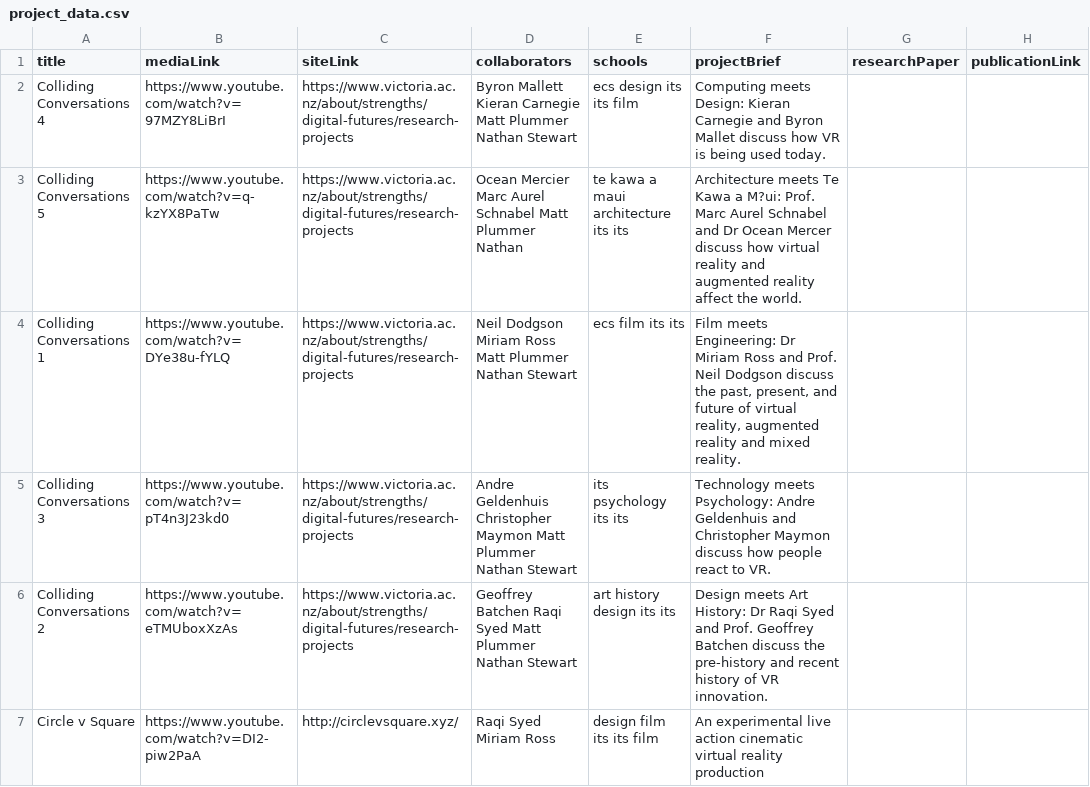
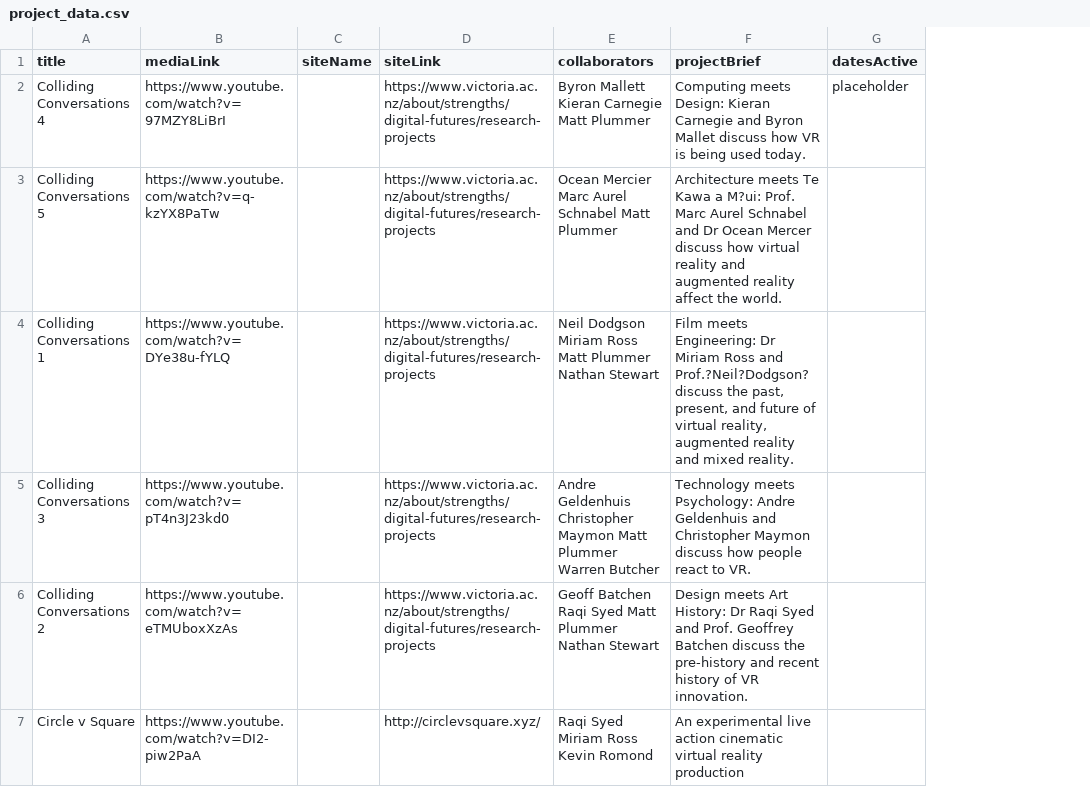
Before and after one commit to axbwh/VR-Network-Vis, a CSV file: project_data.csv, drawn as a sheet; only a part is shown; removed rows and columns are numbered as before the commit, all else as after; the diff covers the shown part only; the diff names each change by its address in the sheet, - before the commit and + after, or states it on an @@ line.

```diff
--- a/project_data.csv
+++ b/project_data.csv
+column C (siteName), empty
-column E (schools), rows 2-7: ecs design its its film | te kawa a maui architecture its its | ecs film its its | its psychology its its | art history design its its | design film its its film
-column G (researchPaper), empty
-column H (publicationLink), empty
+column G (datesActive), row 2: placeholder
-E2 (collaborators): …Matt Plummer Nathan Stewart
+E2 (collaborators): …Matt Plummer
-E3 (collaborators): …Matt Plummer Nathan
+E3 (collaborators): …Matt Plummer
-F4 (projectBrief): …Ross and Prof. Neil Dodgson discuss the past,…
+F4 (projectBrief): …Ross and Prof.?Neil?Dodgson?discuss the past,…
-E5 (collaborators): …Matt Plummer Nathan Stewart
+E5 (collaborators): …Matt Plummer Warren Butcher
-E6 (collaborators): Geoffrey Batchen Raqi…
+E6 (collaborators): Geoff Batchen Raqi…
-E7 (collaborators): Raqi Syed Miriam Ross
+E7 (collaborators): Raqi Syed Miriam Ross Kevin Romond
```
Also changed, not shown: 4 added rows, 2 removed rows and 18 edited cells elsewhere in this file, data.csv, 23 other files.
